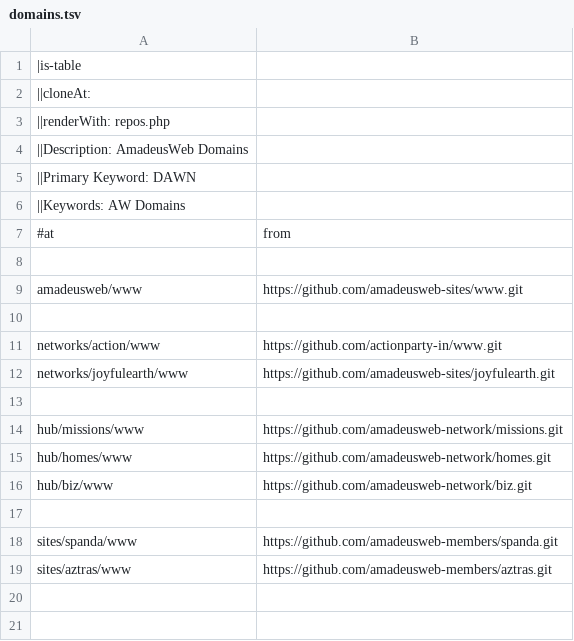
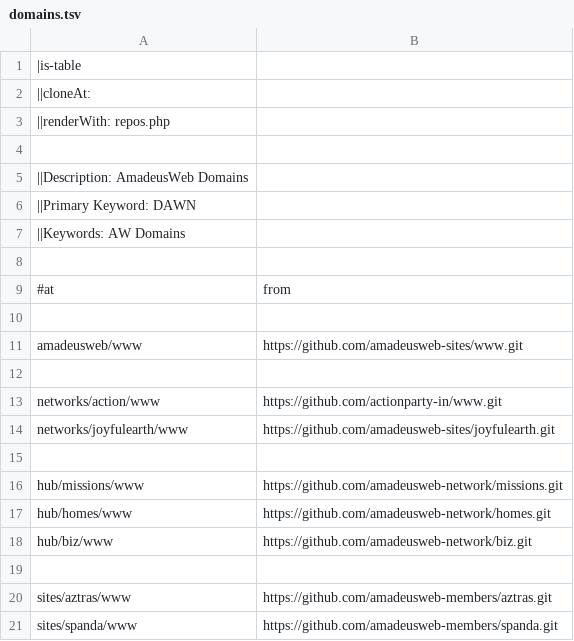
Before and after one commit to amadeusweb-network/spring, a TSV file: whois/network/domains.tsv, drawn as a sheet.

```diff
--- a/whois/network/domains.tsv
+++ b/whois/network/domains.tsv
@@ -3,2 +3,3 @@
 ||renderWith: repos.php
+
 ||Description: AmadeusWeb Domains
@@ -6,2 +7,3 @@
 ||Keywords: AW Domains
+
 #at	from
@@ -17,3 +19,3 @@ hub/biz/www	https://github.com/amadeusweb-network/biz.git
 
+sites/aztras/www	https://github.com/amadeusweb-members/aztras.git
 sites/spanda/www	https://github.com/amadeusweb-members/spanda.git
-sites/aztras/www	https://github.com/amadeusweb-members/aztras.git
```
Also changed, not shown: 3 other files.
